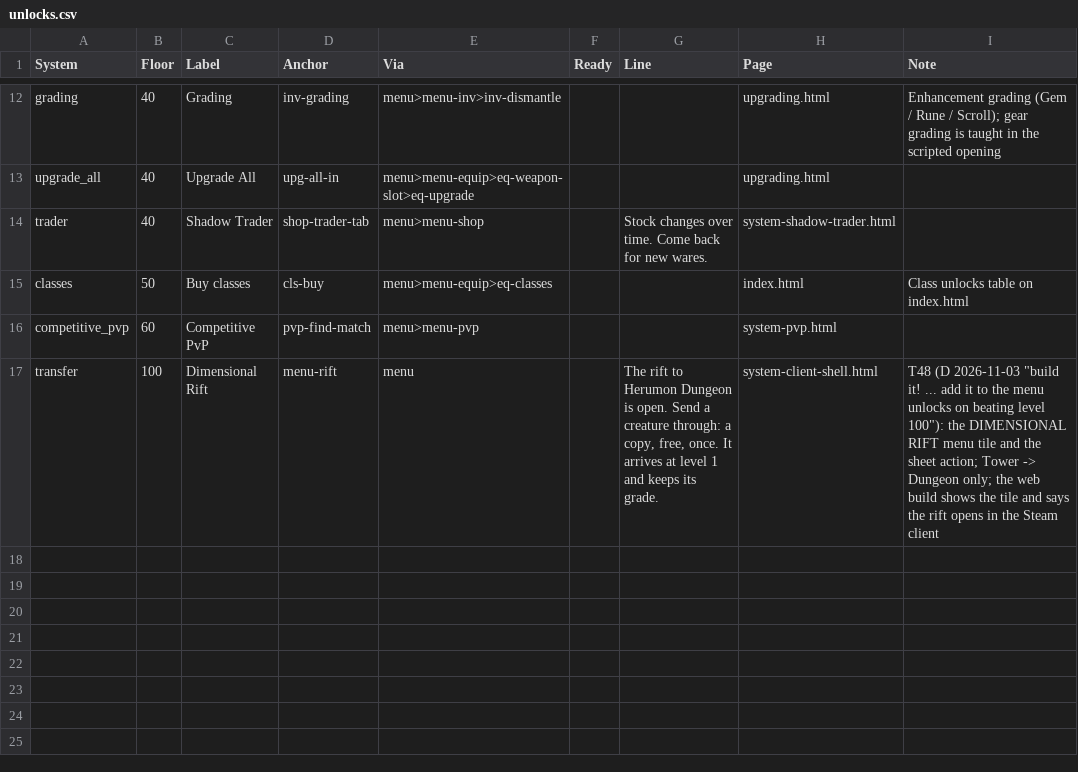
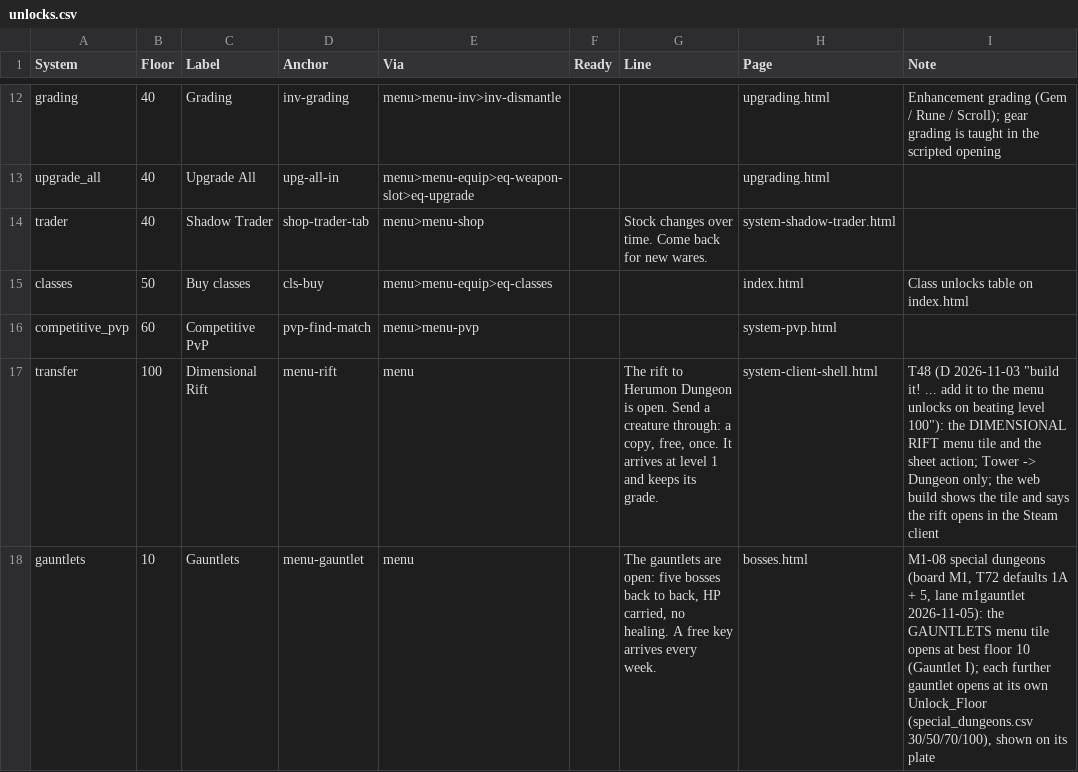
Before and after one commit to eccestanczyk/dfmc, a CSV file: codex/unlocks.csv, drawn as a sheet; only a part is shown, gaps mark what is left out.

```diff
--- a/codex/unlocks.csv
+++ b/codex/unlocks.csv
@@ -17 +17,2 @@ competitive_pvp,60,Competitive PvP,pvp-find-match,menu>menu-pvp,,,system-pvp.htm
 transfer,100,Dimensional Rift,menu-rift,menu,,"The rift to Herumon Dungeon is open. Send a creature through: a copy, free, once. It arrives at level 1 and keeps its grade.",system-client-shell.html,"T48 (D 2026-11-03 ""build it! ... add it to the menu unlocks on beating level 100""): the DIMENSIONAL RIFT menu tile and the sheet action; Tower -> Dungeon only; the web build shows the tile and says the rift opens in the Steam client"
+gauntlets,10,Gauntlets,menu-gauntlet,menu,,"The gauntlets are open: five bosses back to back, HP carried, no healing. A free key arrives every week.",bosses.html,"M1-08 special dungeons (board M1, T72 defaults 1A + 5, lane m1gauntlet 2026-11-05): the GAUNTLETS menu tile opens at best floor 10 (Gauntlet I); each further gauntlet opens at its own Unlock_Floor (special_dungeons.csv 30/50/70/100), shown on its plate"
```
Also changed, not shown: codex/strings_de.csv, codex/strings_en.csv, 9 other files.
